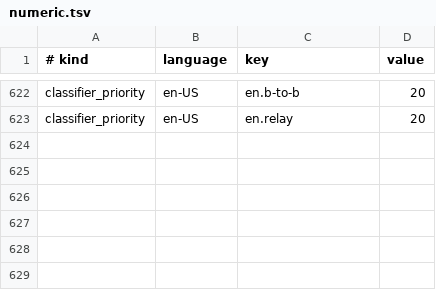
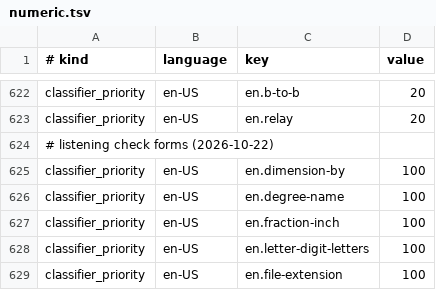
Before and after one commit to hunydev/tts-text-frontend, a TSV file: resources/languages/en-US/rules/numeric.tsv, drawn as a sheet; only a part is shown, gaps mark what is left out.

```diff
--- a/resources/languages/en-US/rules/numeric.tsv
+++ b/resources/languages/en-US/rules/numeric.tsv
@@ -623 +623,7 @@ classifier_priority	en-US	en.b-to-b	20
 classifier_priority	en-US	en.relay	20
+# listening check forms (2026-10-22)
+classifier_priority	en-US	en.dimension-by	100
+classifier_priority	en-US	en.degree-name	100
+classifier_priority	en-US	en.fraction-inch	100
+classifier_priority	en-US	en.letter-digit-letters	100
+classifier_priority	en-US	en.file-extension	100
```
Also changed, not shown: 10 other files.
